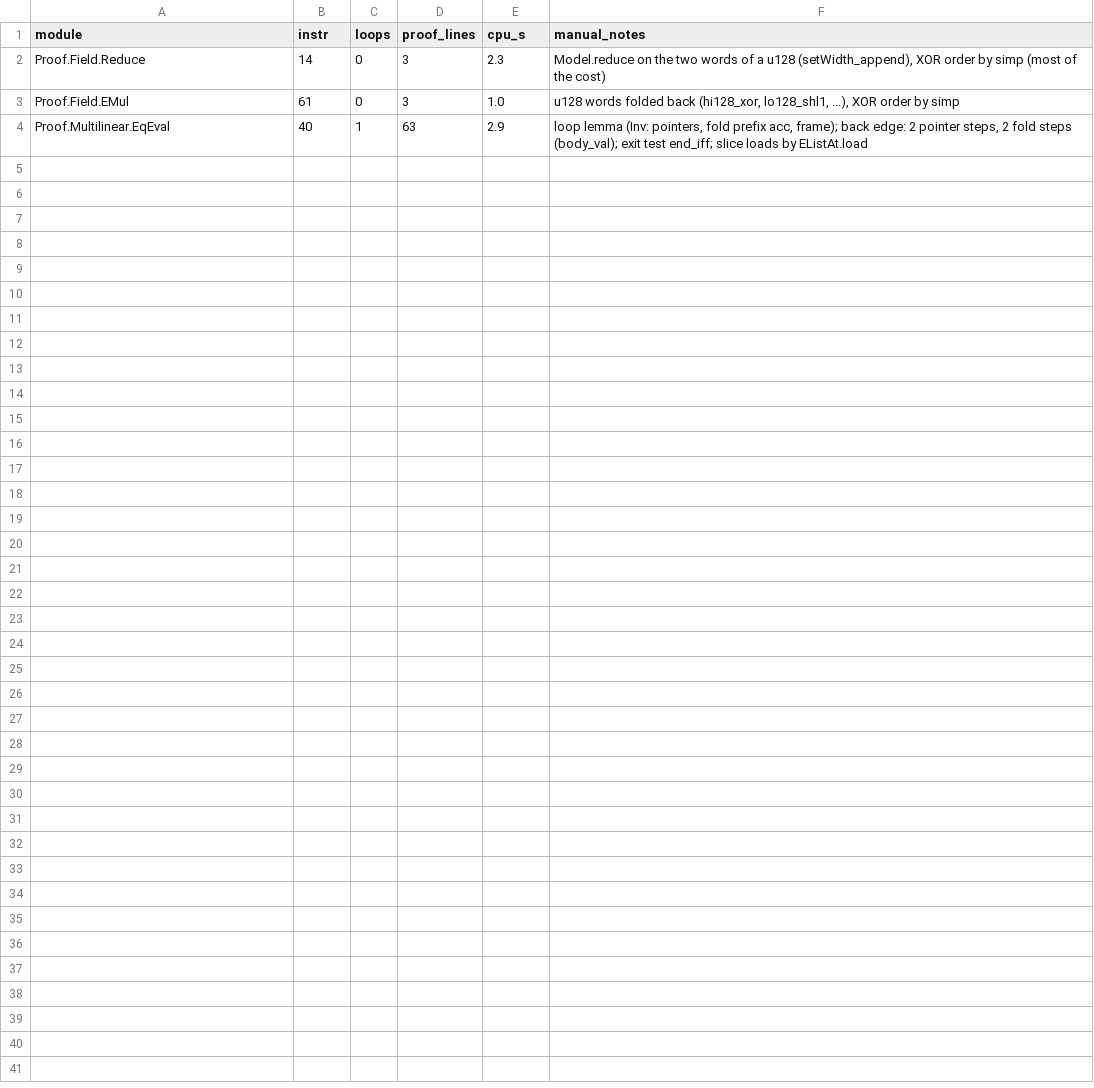
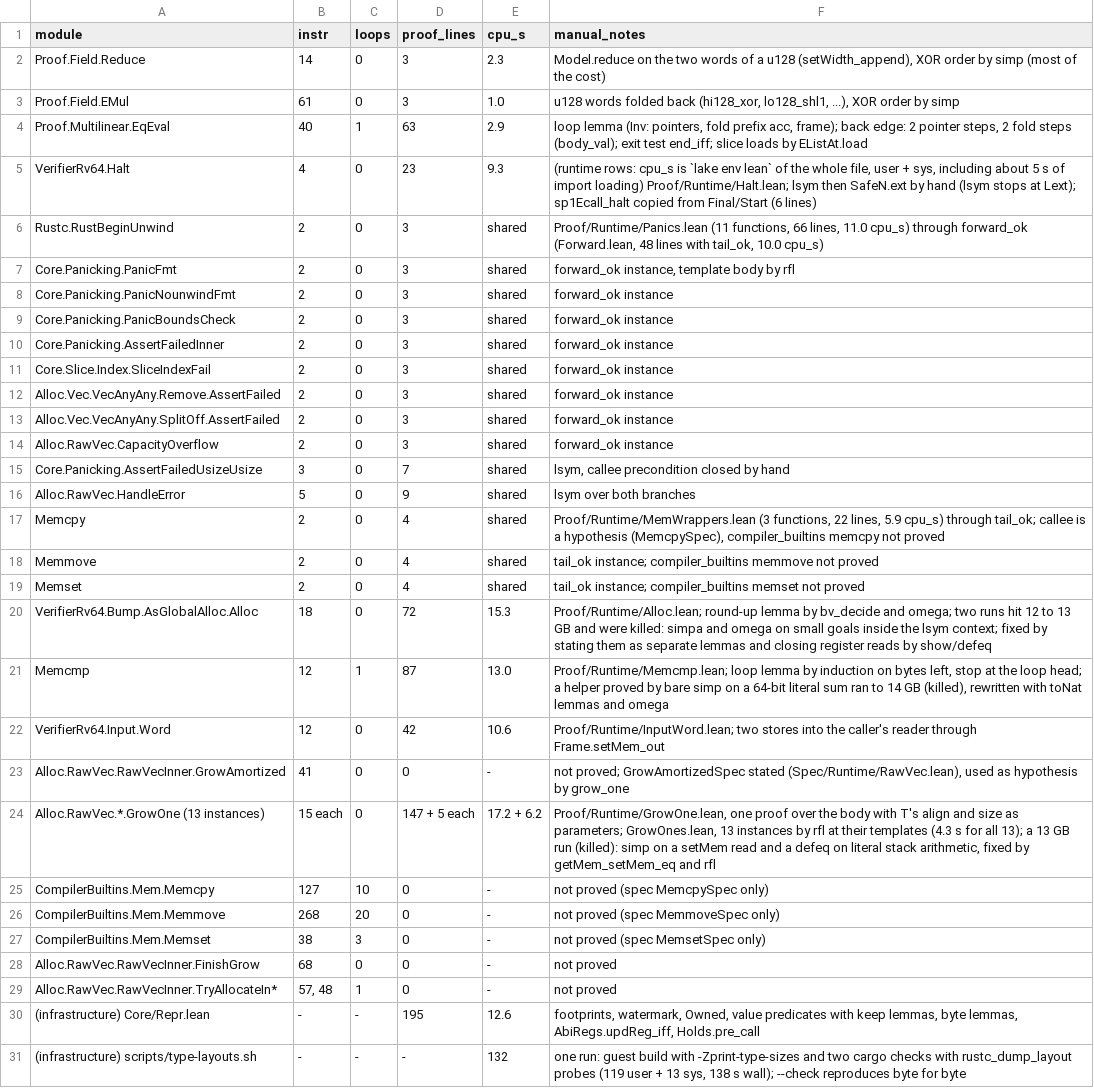
Before and after one commit to leanEthereum/leanVM, a TSV file: formal/rv64mc/notes/proof-log.tsv, drawn as a sheet; the diff names each change by its address in the sheet, - before the commit and + after, or states it on an @@ line.

```diff
--- a/formal/rv64mc/notes/proof-log.tsv
+++ b/formal/rv64mc/notes/proof-log.tsv
+row 5: VerifierRv64.Halt | 4 | 0 | 23 | 9.3 | (runtime rows: cpu_s is `lake env lean` of the whole file, user + sys, including about 5 s of import loading) Proof/Runtime/Halt.lean; lsym then SafeN.ext by hand (lsym stops at Lext); sp1Ecall_halt copied from Final/Start (6 lines)
+row 6: Rustc.RustBeginUnwind | 2 | 0 | 3 | shared | Proof/Runtime/Panics.lean (11 functions, 66 lines, 11.0 cpu_s) through forward_ok (Forward.lean, 48 lines with tail_ok, 10.0 cpu_s)
+row 7: Core.Panicking.PanicFmt | 2 | 0 | 3 | shared | forward_ok instance, template body by rfl
+row 8: Core.Panicking.PanicNounwindFmt | 2 | 0 | 3 | shared | forward_ok instance
+row 9: Core.Panicking.PanicBoundsCheck | 2 | 0 | 3 | shared | forward_ok instance
+row 10: Core.Panicking.AssertFailedInner | 2 | 0 | 3 | shared | forward_ok instance
+row 11: Core.Slice.Index.SliceIndexFail | 2 | 0 | 3 | shared | forward_ok instance
+row 12: Alloc.Vec.VecAnyAny.Remove.AssertFailed | 2 | 0 | 3 | shared | forward_ok instance
+row 13: Alloc.Vec.VecAnyAny.SplitOff.AssertFailed | 2 | 0 | 3 | shared | forward_ok instance
+row 14: Alloc.RawVec.CapacityOverflow | 2 | 0 | 3 | shared | forward_ok instance
+row 15: Core.Panicking.AssertFailedUsizeUsize | 3 | 0 | 7 | shared | lsym, callee precondition closed by hand
+row 16: Alloc.RawVec.HandleError | 5 | 0 | 9 | shared | lsym over both branches
+row 17: Memcpy | 2 | 0 | 4 | shared | Proof/Runtime/MemWrappers.lean (3 functions, 22 lines, 5.9 cpu_s) through tail_ok; callee is a hypothesis (MemcpySpec), compiler_builtins memcpy not proved
+row 18: Memmove | 2 | 0 | 4 | shared | tail_ok instance; compiler_builtins memmove not proved
+row 19: Memset | 2 | 0 | 4 | shared | tail_ok instance; compiler_builtins memset not proved
+row 20: VerifierRv64.Bump.AsGlobalAlloc.Alloc | 18 | 0 | 72 | 15.3 | Proof/Runtime/Alloc.lean; round-up lemma by bv_decide and omega; two runs hit 12 to 13 GB and were killed: simpa and omega on small goals inside the lsym context; fixed by stating them as separate lemmas and closing register reads by show/defeq
+row 21: Memcmp | 12 | 1 | 87 | 13.0 | Proof/Runtime/Memcmp.lean; loop lemma by induction on bytes left, stop at the loop head; a helper proved by bare simp on a 64-bit literal sum ran to 14 GB (killed), rewritten with toNat lemmas and omega
+row 22: VerifierRv64.Input.Word | 12 | 0 | 42 | 10.6 | Proof/Runtime/InputWord.lean; two stores into the caller's reader through Frame.setMem_out
+row 23: Alloc.RawVec.RawVecInner.GrowAmortized | 41 | 0 | 0 | - | not proved; GrowAmortizedSpec stated (Spec/Runtime/RawVec.lean), used as hypothesis by grow_one
+row 24: Alloc.RawVec.*.GrowOne (13 instances) | 15 each | 0 | 147 + 5 each | 17.2 + 6.2 | Proof/Runtime/GrowOne.lean, one proof over the body with T's align and size as parameters; GrowOnes.lean, 13 instances by rfl at their templates (4.3 s for all 13); a 13 GB run (killed): simp on a setMem read and a defeq on literal stack arithmetic, fixed by getMem_setMem_eq and rfl
+row 25: CompilerBuiltins.Mem.Memcpy | 127 | 10 | 0 | - | not proved (spec MemcpySpec only)
+row 26: CompilerBuiltins.Mem.Memmove | 268 | 20 | 0 | - | not proved (spec MemmoveSpec only)
+row 27: CompilerBuiltins.Mem.Memset | 38 | 3 | 0 | - | not proved (spec MemsetSpec only)
+row 28: Alloc.RawVec.RawVecInner.FinishGrow | 68 | 0 | 0 | - | not proved
+row 29: Alloc.RawVec.RawVecInner.TryAllocateIn* | 57, 48 | 1 | 0 | - | not proved
+row 30: (infrastructure) Core/Repr.lean | - | - | 195 | 12.6 | footprints, watermark, Owned, value predicates with keep lemmas, byte lemmas, AbiRegs.updReg_iff, Holds.pre_call
+row 31: (infrastructure) scripts/type-layouts.sh | - | - | - | 132 | one run: guest build with -Zprint-type-sizes and two cargo checks with rustc_dump_layout probes (119 user + 13 sys, 138 s wall); --check reproduces byte for byte
```
